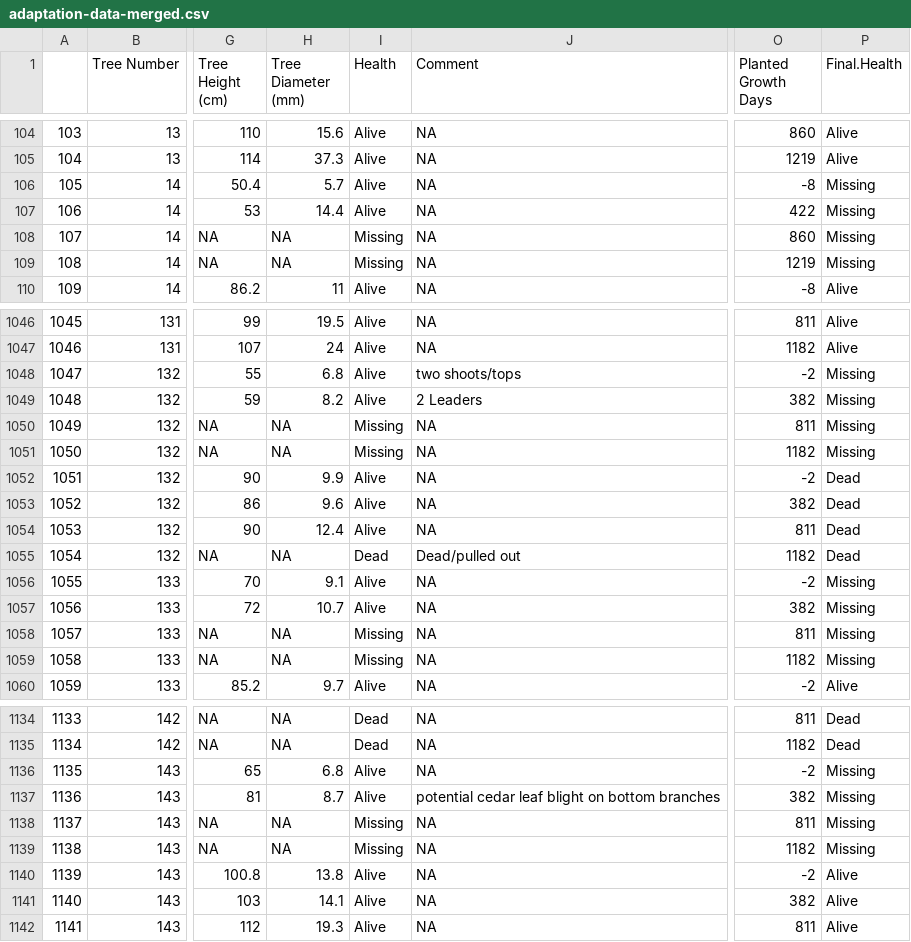
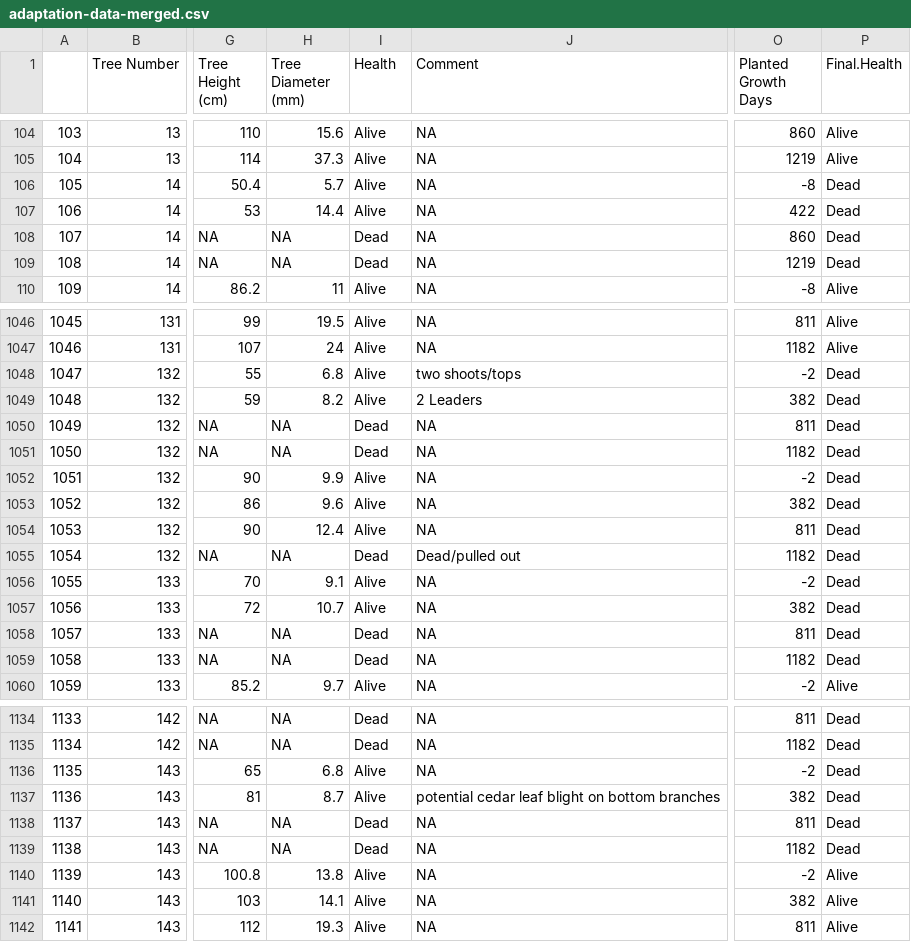
Before and after one commit to zarigal/adaptation, a CSV file: data/adaptation-data-merged.csv, drawn as a sheet; only a part is shown, gaps mark what is left out; the diff covers the shown part only; the diff names each change by its address in the sheet, - before the commit and + after, or states it on an @@ line.

```diff
--- a/data/adaptation-data-merged.csv
+++ b/data/adaptation-data-merged.csv
-P106:P109 (Final.Health): Missing
+P106:P109 (Final.Health): Dead
-I108:I109 (Health): Missing
+I108:I109 (Health): Dead
-P1048:P1051 (Final.Health): Missing
+P1048:P1051 (Final.Health): Dead
-I1050:I1051 (Health): Missing
+I1050:I1051 (Health): Dead
-P1056:P1059 (Final.Health): Missing
+P1056:P1059 (Final.Health): Dead
-I1058:I1059 (Health): Missing
+I1058:I1059 (Health): Dead
-P1136:P1139 (Final.Health): Missing
+P1136:P1139 (Final.Health): Dead
-I1138:I1139 (Health): Missing
+I1138:I1139 (Health): Dead
```
Also changed, not shown: 63 edited cells elsewhere in this file, 2 other files.
